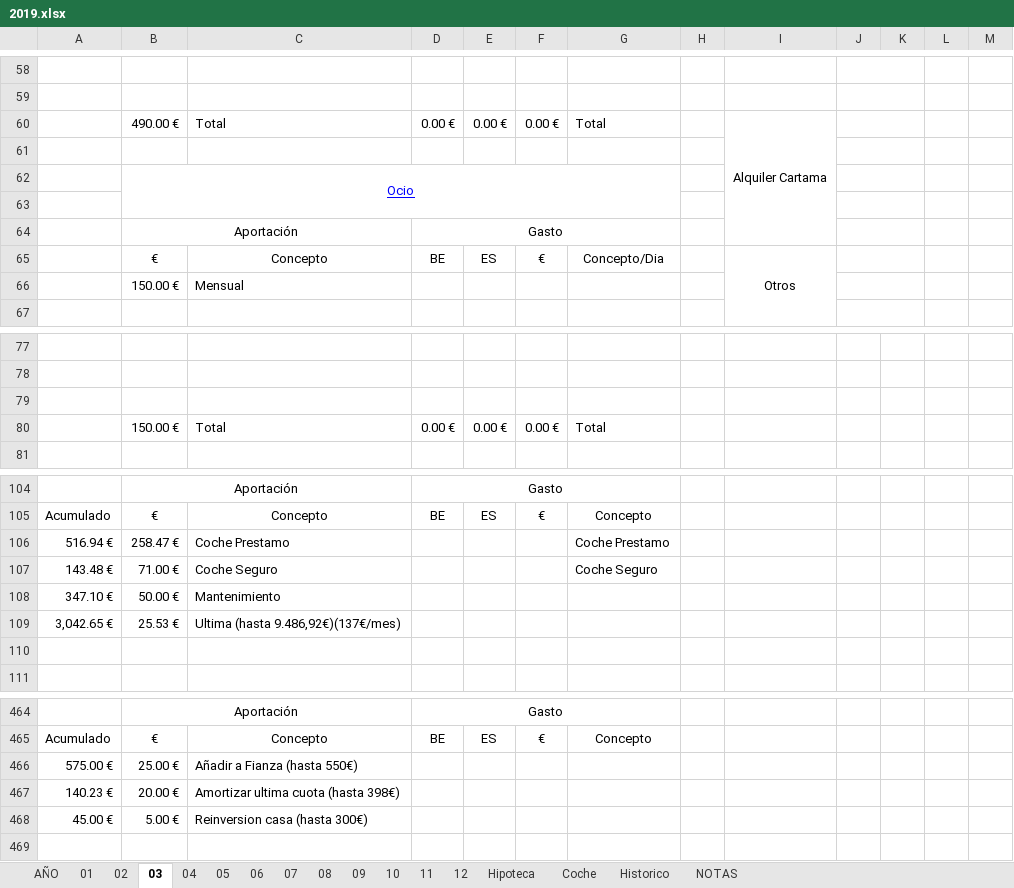
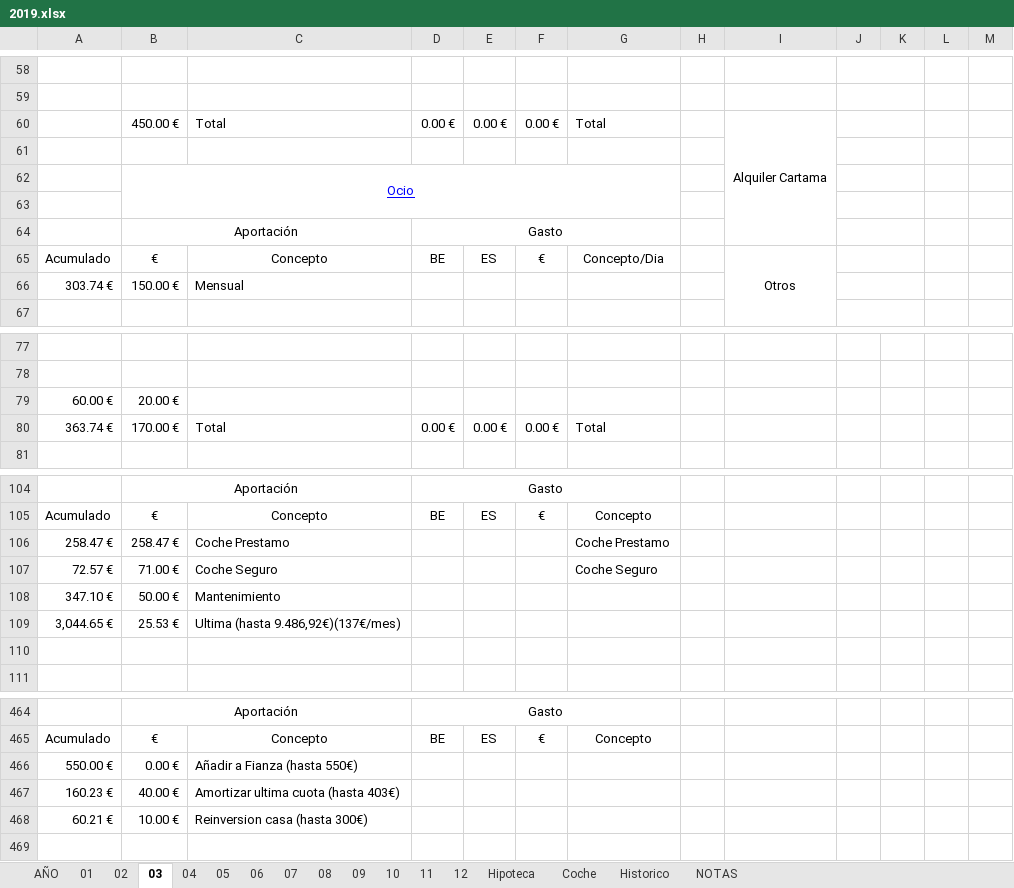
Before and after one commit to mrojassuarez/MRS_Manager, an Excel workbook: 2019/2019.xlsx, sheet 03, drawn as a sheet; only a part is shown, gaps mark what is left out; values as stored, in another font and other column widths than the file's, no borders; removed rows and columns are numbered as before the commit, all else as after; the diff covers the shown part only; the diff names each change by its address in the sheet, - before the commit and + after, or states it on an @@ line.

```diff
--- a/2019/2019.xlsx (sheet 03)
+++ b/2019/2019.xlsx (sheet 03)
-B60: 490.00 €
+B60: 450.00 €
-A65: (empty)
+A65: Acumulado
-A66: (empty)
+A66: 303.74 €
-row 79: (empty)
+row 79: 60.00 € | 20.00 €
-A80: (empty)
+A80: 363.74 €
-B80: 150.00 €
+B80: 170.00 €
-A106: 516.94 €
+A106: 258.47 €
-A107: 143.48 €
+A107: 72.57 €
-A109: 3,042.65 €
+A109: 3,044.65 €
-row 466: 575.00 € | 25.00 € | Añadir a Fianza (hasta 550€)
-row 467: 140.23 € | 20.00 € | Amortizar ultima cuota (hasta 398€)
-row 468: 45.00 € | 5.00 € | Reinversion casa (hasta 300€)
+row 466: 550.00 € | 0.00 € | Añadir a Fianza (hasta 550€)
+row 467: 160.23 € | 40.00 € | Amortizar ultima cuota (hasta 403€)
+row 468: 60.21 € | 10.00 € | Reinversion casa (hasta 300€)
```
Also changed, not shown: 8 edited cells elsewhere in this sheet, sheet AÑO, sheet 02, sheet Hipoteca, sheet 07, sheet 08, sheet 04, 8 more sheets, 2019/Inversiones.xlsx, Redmine_Manager.xlsx, 1 other file.
